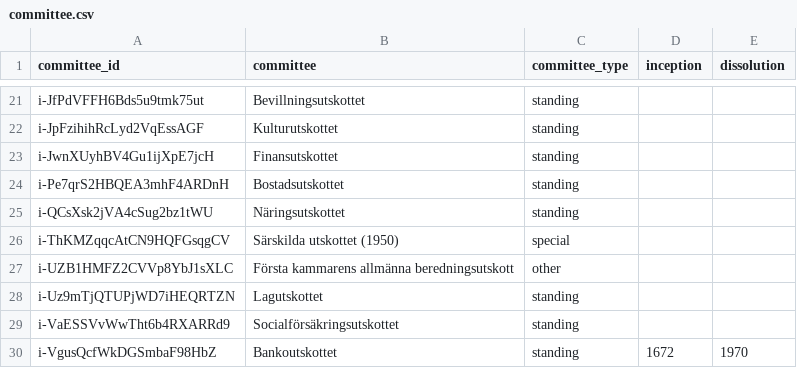
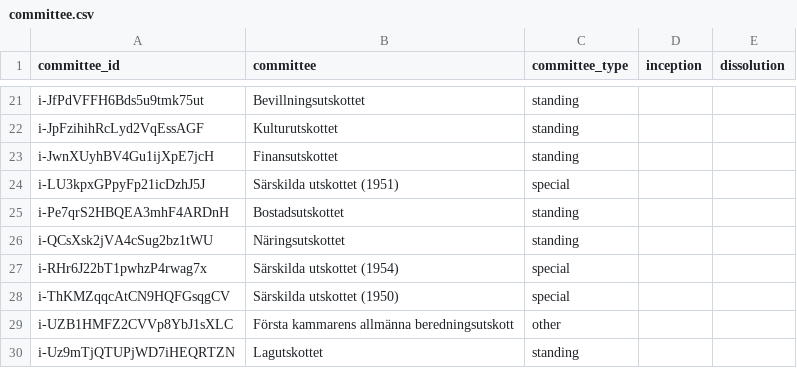
Before and after one commit to swerik-project/riksdagen-persons, a CSV file: data/committee.csv, drawn as a sheet; only a part is shown, gaps mark what is left out; the shorter side is filled out with more unchanged rows.

```diff
--- a/data/committee.csv
+++ b/data/committee.csv
@@ -23,4 +23,6 @@ i-JpFzihihRcLyd2VqEssAGF,Kulturutskottet,standing,,
 i-JwnXUyhBV4Gu1ijXpE7jcH,Finansutskottet,standing,,
+i-LU3kpxGPpyFp21icDzhJ5J,Särskilda utskottet (1951),special,,
 i-Pe7qrS2HBQEA3mhF4ARDnH,Bostadsutskottet,standing,,
 i-QCsXsk2jVA4cSug2bz1tWU,Näringsutskottet,standing,,
+i-RHr6J22bT1pwhzP4rwag7x,Särskilda utskottet (1954),special,,
 i-ThKMZqqcAtCN9HQFGsqgCV,Särskilda utskottet (1950),special,,
```
Also changed, not shown: 6 other files.
